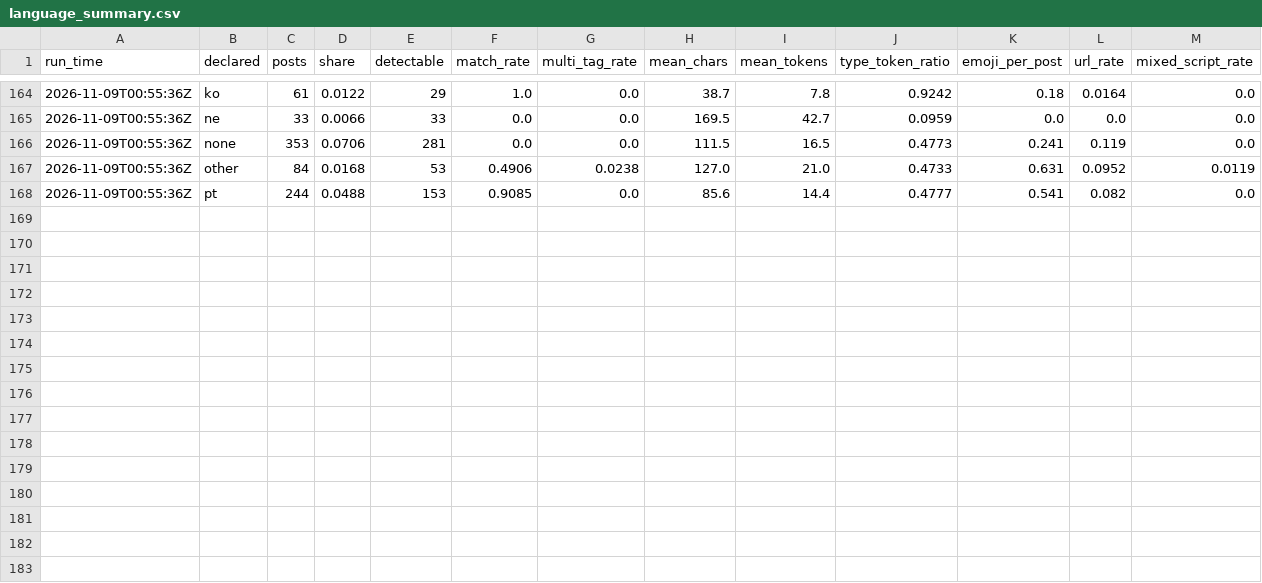
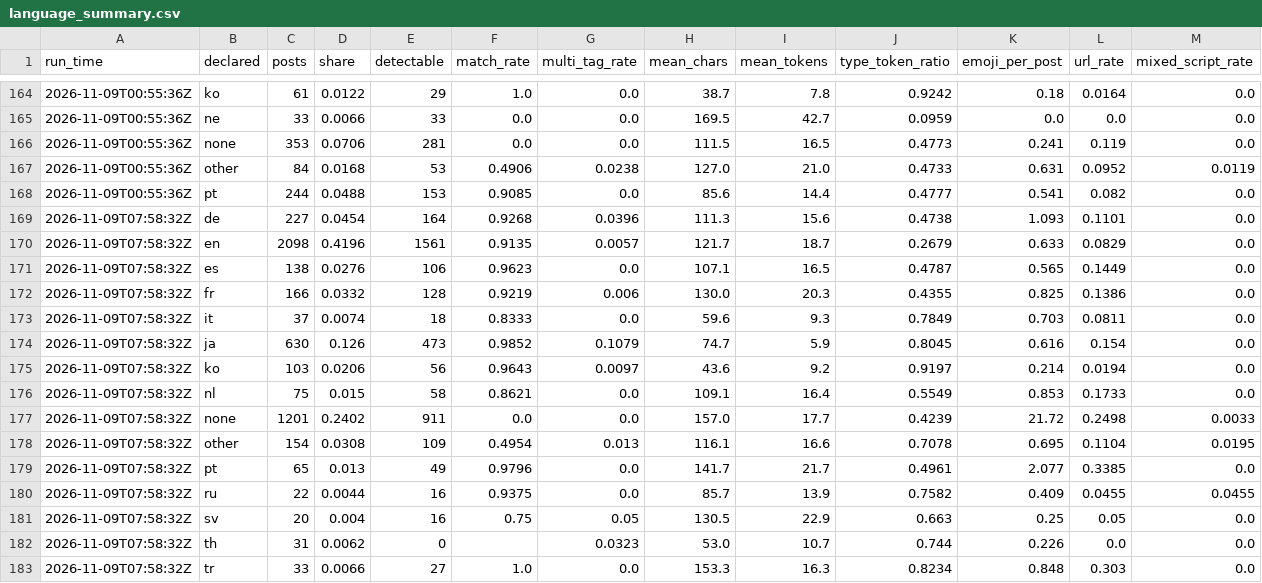
Before and after one commit to ifoslien/bluesky-language-dashboard, a CSV file: language_summary.csv, drawn as a sheet; only a part is shown, gaps mark what is left out; the diff names each change by its address in the sheet, - before the commit and + after, or states it on an @@ line.

```diff
--- a/language_summary.csv
+++ b/language_summary.csv
+row 169: 2026-11-09T07:58:32Z | de | 227 | 0.0454 | 164 | 0.9268 | 0.0396 | 111.3 | 15.6 | 0.4738 | 1.093 | 0.1101 | 0.0
+row 170: 2026-11-09T07:58:32Z | en | 2098 | 0.4196 | 1561 | 0.9135 | 0.0057 | 121.7 | 18.7 | 0.2679 | 0.633 | 0.0829 | 0.0
+row 171: 2026-11-09T07:58:32Z | es | 138 | 0.0276 | 106 | 0.9623 | 0.0 | 107.1 | 16.5 | 0.4787 | 0.565 | 0.1449 | 0.0
+row 172: 2026-11-09T07:58:32Z | fr | 166 | 0.0332 | 128 | 0.9219 | 0.006 | 130.0 | 20.3 | 0.4355 | 0.825 | 0.1386 | 0.0
+row 173: 2026-11-09T07:58:32Z | it | 37 | 0.0074 | 18 | 0.8333 | 0.0 | 59.6 | 9.3 | 0.7849 | 0.703 | 0.0811 | 0.0
+row 174: 2026-11-09T07:58:32Z | ja | 630 | 0.126 | 473 | 0.9852 | 0.1079 | 74.7 | 5.9 | 0.8045 | 0.616 | 0.154 | 0.0
+row 175: 2026-11-09T07:58:32Z | ko | 103 | 0.0206 | 56 | 0.9643 | 0.0097 | 43.6 | 9.2 | 0.9197 | 0.214 | 0.0194 | 0.0
+row 176: 2026-11-09T07:58:32Z | nl | 75 | 0.015 | 58 | 0.8621 | 0.0 | 109.1 | 16.4 | 0.5549 | 0.853 | 0.1733 | 0.0
+row 177: 2026-11-09T07:58:32Z | none | 1201 | 0.2402 | 911 | 0.0 | 0.0 | 157.0 | 17.7 | 0.4239 | 21.72 | 0.2498 | 0.0033
+row 178: 2026-11-09T07:58:32Z | other | 154 | 0.0308 | 109 | 0.4954 | 0.013 | 116.1 | 16.6 | 0.7078 | 0.695 | 0.1104 | 0.0195
+row 179: 2026-11-09T07:58:32Z | pt | 65 | 0.013 | 49 | 0.9796 | 0.0 | 141.7 | 21.7 | 0.4961 | 2.077 | 0.3385 | 0.0
+row 180: 2026-11-09T07:58:32Z | ru | 22 | 0.0044 | 16 | 0.9375 | 0.0 | 85.7 | 13.9 | 0.7582 | 0.409 | 0.0455 | 0.0455
+row 181: 2026-11-09T07:58:32Z | sv | 20 | 0.004 | 16 | 0.75 | 0.05 | 130.5 | 22.9 | 0.663 | 0.25 | 0.05 | 0.0
+row 182: 2026-11-09T07:58:32Z | th | 31 | 0.0062 | 0 |  | 0.0323 | 53.0 | 10.7 | 0.744 | 0.226 | 0.0 | 0.0
+row 183: 2026-11-09T07:58:32Z | tr | 33 | 0.0066 | 27 | 1.0 | 0.0 | 153.3 | 16.3 | 0.8234 | 0.848 | 0.303 | 0.0
```
Also changed, not shown: language_pairs.csv.
